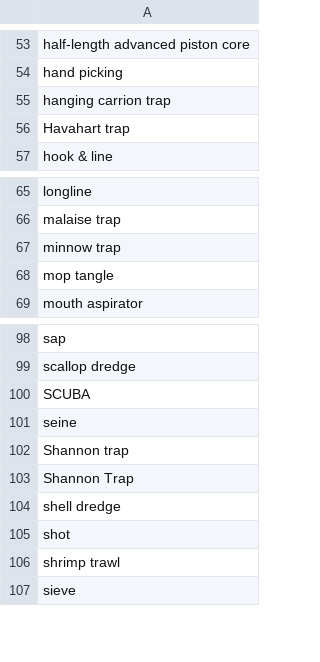
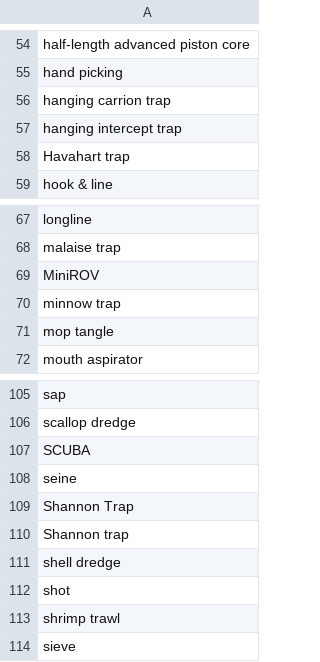
Before and after one commit to YPM-ComputerSystems/EMu-Documentation, a CSV file: lookup-tables/Collecting_Method.csv, drawn as a sheet; only a part is shown, gaps mark what is left out; the diff covers the shown part only.

```diff
--- a/lookup-tables/Collecting_Method.csv
+++ b/lookup-tables/Collecting_Method.csv
@@ -55,2 +56,3 @@ hand picking
 hanging carrion trap
+hanging intercept trap
 Havahart trap
@@ -66,2 +68,3 @@ longline
 malaise trap
+MiniROV
 minnow trap
@@ -101,4 +108,4 @@ SCUBA
 seine
+Shannon Trap
 Shannon trap
-Shannon Trap
 shell dredge
```
Also changed, not shown: 5 added rows and 3 moved rows elsewhere in this file, lookup-tables/Collection_Name.csv, lookup-tables/Material.csv, 1 other file.
